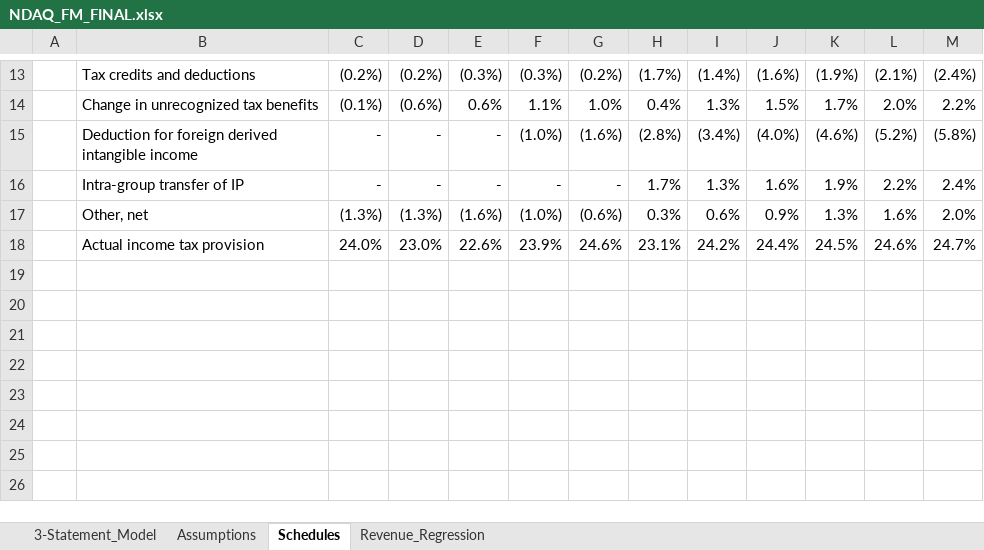
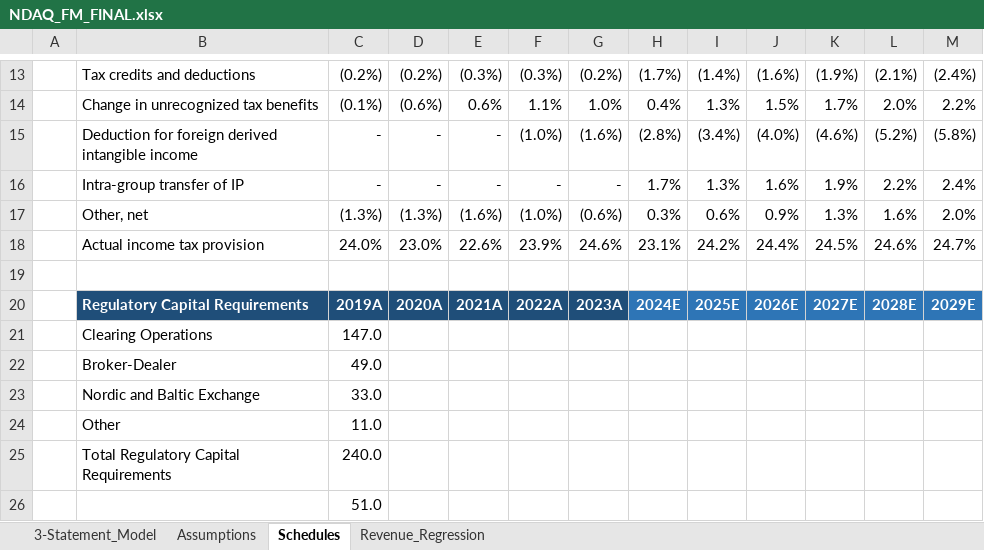
Before and after one commit to NMSebake/Equity_Research, an Excel workbook: Nasdaq/NDAQ_FM_FINAL.xlsx, sheet Schedules, drawn as a sheet; only a part is shown, gaps mark what is left out; values as stored, in another font and other column widths than the file's, no borders; the diff names each change by its address in the sheet, - before the commit and + after, or states it on an @@ line.

```diff
--- a/Nasdaq/NDAQ_FM_FINAL.xlsx (sheet Schedules)
+++ b/Nasdaq/NDAQ_FM_FINAL.xlsx (sheet Schedules)
+row 19: (empty)
+row 20:  | Regulatory Capital Requirements | 2019A | 2020A | 2021A | 2022A | 2023A | 2024E | 2025E | 2026E | 2027E | 2028E | 2029E
+row 21:  | Clearing Operations | 147.0
+row 22:  | Broker-Dealer | 49.0
+row 23:  | Nordic and Baltic Exchange | 33.0
+row 24:  | Other | 11.0
+row 25:  | Total Regulatory Capital Requirements | 240.0
+row 26:  |  | 51.0
```
Also changed, not shown: sheet 3-Statement_Model.
